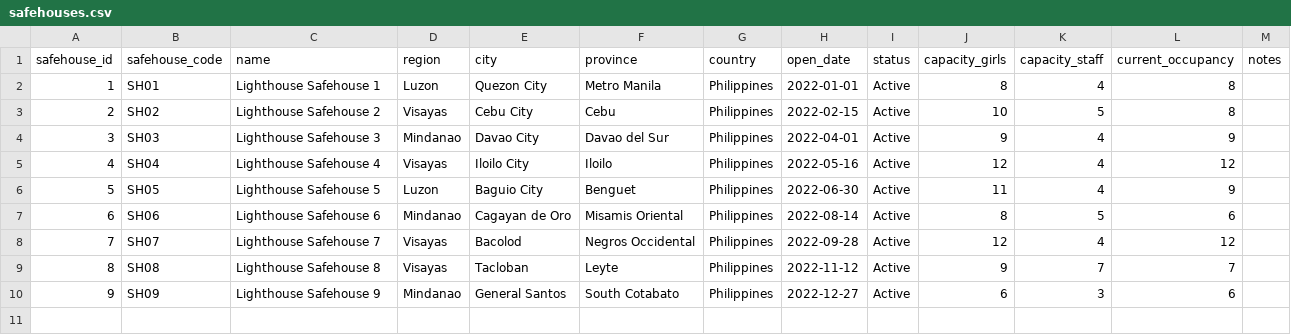
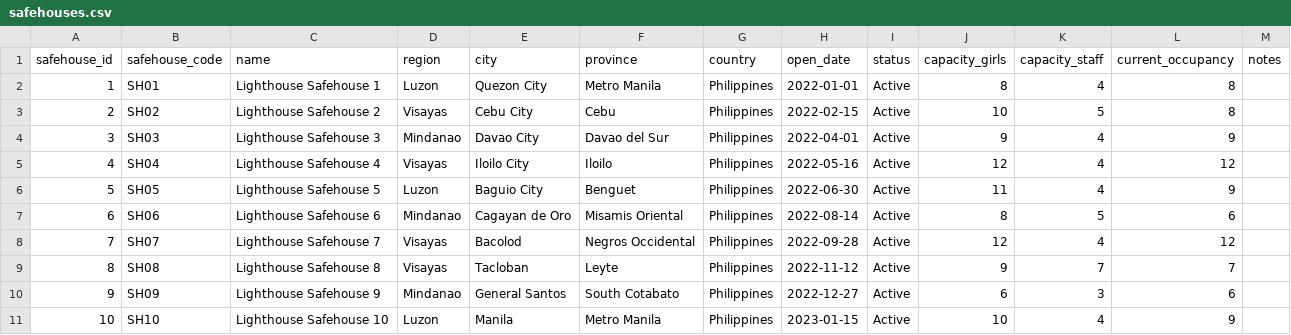
Before and after one commit to achristiansen490/Intex-Winter-2026, a CSV file: Data/safehouses.csv, drawn as a sheet.

```diff
--- a/Data/safehouses.csv
+++ b/Data/safehouses.csv
@@ -10 +10,2 @@ safehouse_id,safehouse_code,name,region,city,province,country,open_date,status,c
 9,SH09,Lighthouse Safehouse 9,Mindanao,General Santos,South Cotabato,Philippines,2022-12-27,Active,6,3,6,
+10,SH10,Lighthouse Safehouse 10,Luzon,Manila,Metro Manila,Philippines,2023-01-15,Active,10,4,9,
```
Also changed, not shown: 16 other files.
